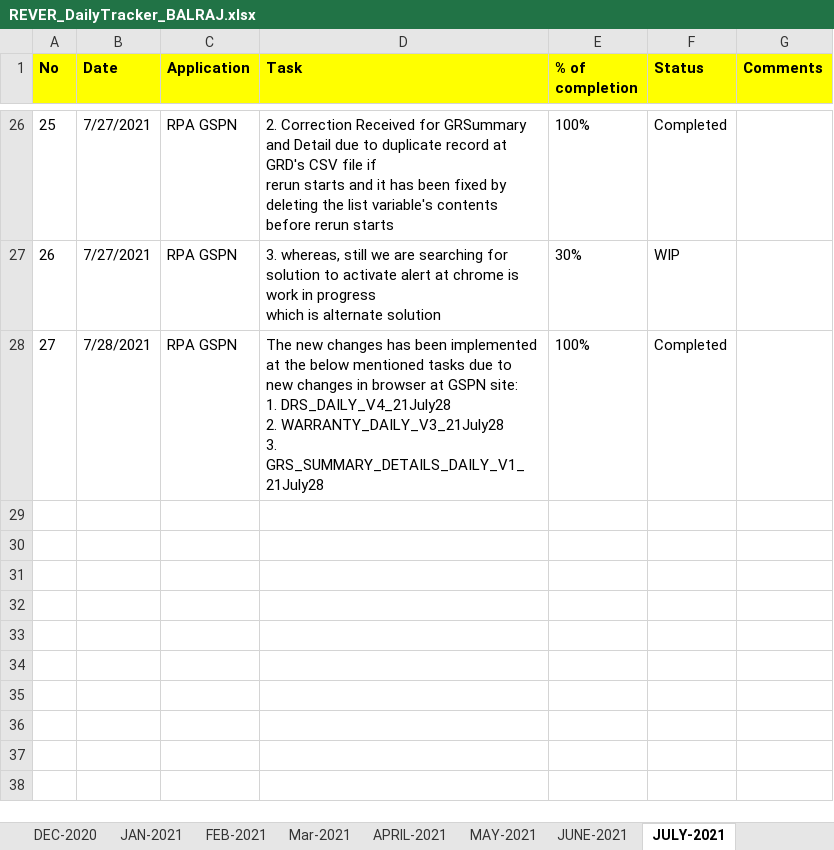
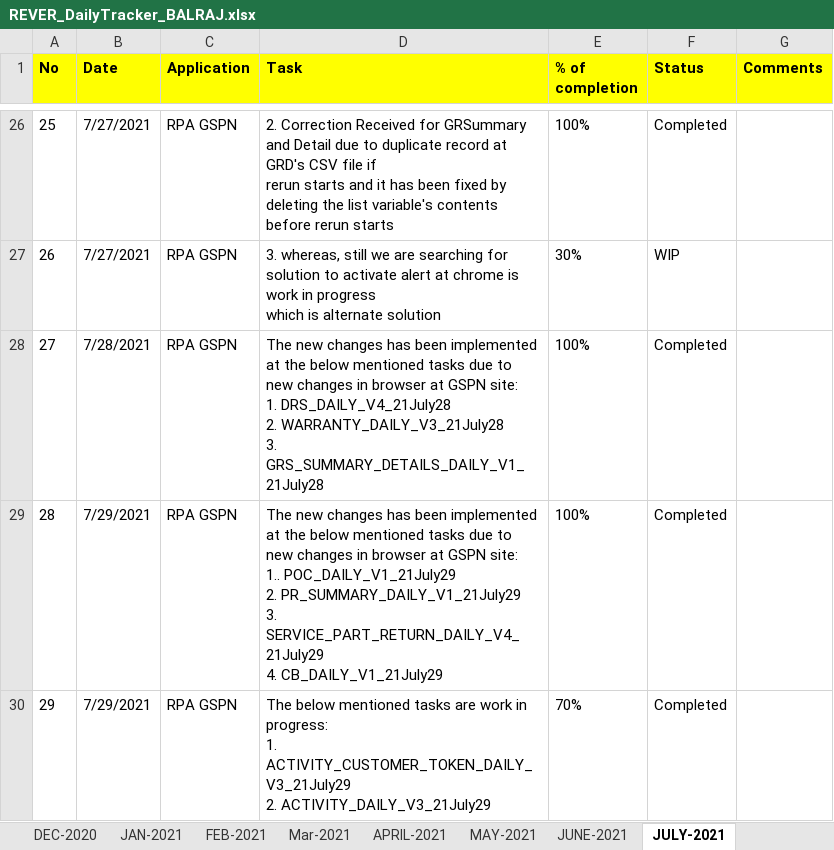
Before and after one commit to RIGELSOFTSINGAPORE/DailyTracker, an Excel workbook: REVER_DailyTracker_BALRAJ.xlsx, sheet JULY-2021, drawn as a sheet; only a part is shown, gaps mark what is left out; values as stored, in another font and other column widths than the file's, no borders; ↵ is a line break in a cell; the diff names each change by its address in the sheet, - before the commit and + after, or states it on an @@ line.

Commit message:
Add files via upload

```diff
--- a/REVER_DailyTracker_BALRAJ.xlsx (sheet JULY-2021)
+++ b/REVER_DailyTracker_BALRAJ.xlsx (sheet JULY-2021)
+row 29: 28 | 7/29/2021 | RPA GSPN | The new changes has been implemented at the below mentioned tasks due to new changes in browser at GSPN site: ↵ 1.. POC_DAILY_V1_21July29 ↵ 2. PR_SUMMARY_DAILY_V1_21July29 ↵ 3. SERVICE_PART_RETURN_DAILY_V4_21July29 ↵ 4. CB_DAILY_V1_21July29 | 100% | Completed
+row 30: 29 | 7/29/2021 | RPA GSPN | The below mentioned tasks are work in progress: ↵ 1. ACTIVITY_CUSTOMER_TOKEN_DAILY_V3_21July29 ↵ 2. ACTIVITY_DAILY_V3_21July29 | 70% | Completed
```
